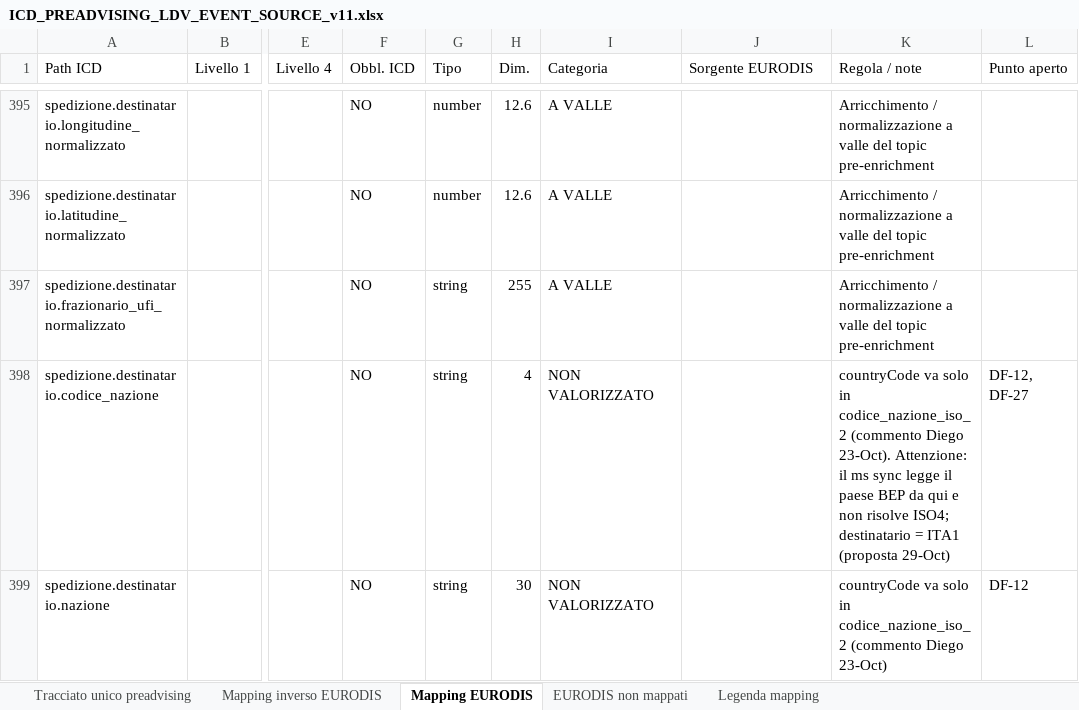
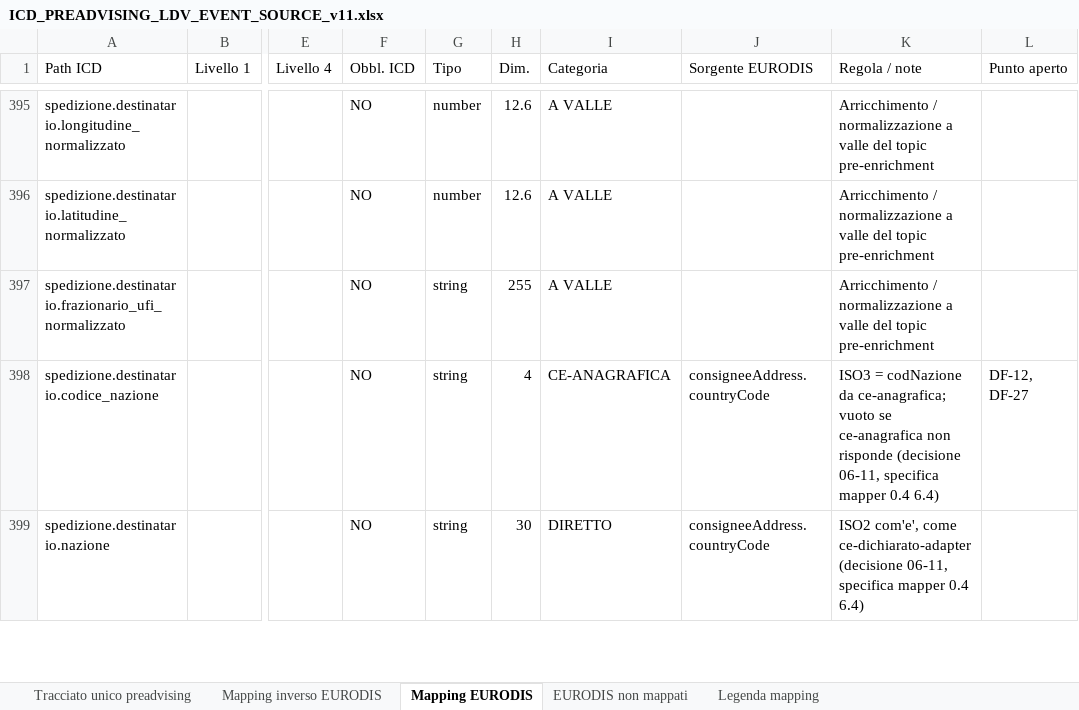
Before and after one commit to diegoMereu/sda-bmad, an Excel workbook: iniziative/136596/ICD_PREADVISING_LDV_EVENT_SOURCE_v11.xlsx, sheet Mapping EURODIS, drawn as a sheet; only a part is shown, gaps mark what is left out; values as stored, in another font and other column widths than the file's, no cell formats; the diff covers the shown part only; the diff names each change by its address in the sheet, - before the commit and + after, or states it on an @@ line.

```diff
--- a/iniziative/136596/ICD_PREADVISING_LDV_EVENT_SOURCE_v11.xlsx (sheet Mapping EURODIS)
+++ b/iniziative/136596/ICD_PREADVISING_LDV_EVENT_SOURCE_v11.xlsx (sheet Mapping EURODIS)
-I398 (Categoria): NON VALORIZZATO
+I398 (Categoria): CE-ANAGRAFICA
-J398:J399 (Sorgente EURODIS): (empty)
+J398:J399 (Sorgente EURODIS): consigneeAddress.countryCode
-K398 (Regola / note): countryCode va solo in codice_nazione_iso_2 (commento Diego 23-Oct). Attenzione: il ms sync legge il paese BEP da qui e non risolve ISO4; destinatario = ITA1 (proposta 29-Oct)
+K398 (Regola / note): ISO3 = codNazione da ce-anagrafica; vuoto se ce-anagrafica non risponde (decisione 06-11, specifica mapper 0.4 6.4)
-I399 (Categoria): NON VALORIZZATO
+I399 (Categoria): DIRETTO
-K399 (Regola / note): countryCode va solo in codice_nazione_iso_2 (commento Diego 23-Oct)
+K399 (Regola / note): ISO2 com'e', come ce-dichiarato-adapter (decisione 06-11, specifica mapper 0.4 6.4)
-L399 (Punto aperto): DF-12
+L399 (Punto aperto): (empty)
```
Also changed, not shown: 57 edited cells elsewhere in this sheet, sheet Mapping inverso EURODIS, sheet Legenda mapping, cell formats, 2 other files.
